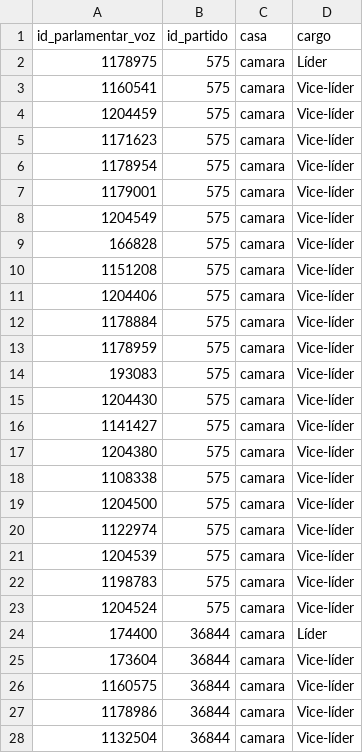
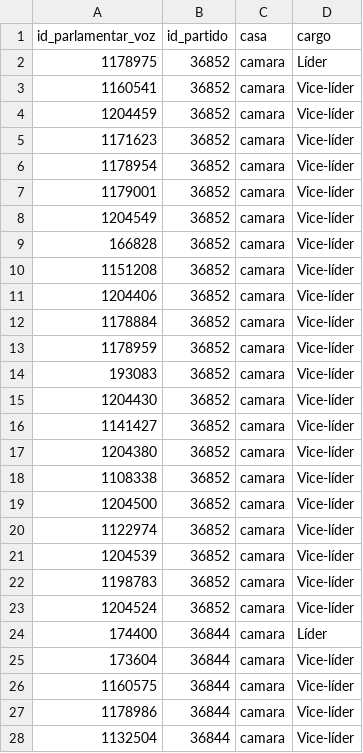
Before and after one commit to parlametria/perfil-parlamentar-dados, a CSV file: bd/data/liderancas.csv, drawn as a sheet; only a part is shown.

Commit message:
Adiciona processamento de dados de doações de partidos para candidatos

```diff
--- a/bd/data/liderancas.csv
+++ b/bd/data/liderancas.csv
@@ -1,24 +1,24 @@
 id_parlamentar_voz,id_partido,casa,cargo
-1178975,575,camara,Líder
-1160541,575,camara,Vice-líder
-1204459,575,camara,Vice-líder
-1171623,575,camara,Vice-líder
-1178954,575,camara,Vice-líder
-1179001,575,camara,Vice-líder
-1204549,575,camara,Vice-líder
-166828,575,camara,Vice-líder
-1151208,575,camara,Vice-líder
-1204406,575,camara,Vice-líder
-1178884,575,camara,Vice-líder
-1178959,575,camara,Vice-líder
-193083,575,camara,Vice-líder
-1204430,575,camara,Vice-líder
-1141427,575,camara,Vice-líder
-1204380,575,camara,Vice-líder
-1108338,575,camara,Vice-líder
-1204500,575,camara,Vice-líder
-1122974,575,camara,Vice-líder
-1204539,575,camara,Vice-líder
-1198783,575,camara,Vice-líder
-1204524,575,camara,Vice-líder
+1178975,36852,camara,Líder
+1160541,36852,camara,Vice-líder
+1204459,36852,camara,Vice-líder
+1171623,36852,camara,Vice-líder
+1178954,36852,camara,Vice-líder
+1179001,36852,camara,Vice-líder
+1204549,36852,camara,Vice-líder
+166828,36852,camara,Vice-líder
+1151208,36852,camara,Vice-líder
+1204406,36852,camara,Vice-líder
+1178884,36852,camara,Vice-líder
+1178959,36852,camara,Vice-líder
+193083,36852,camara,Vice-líder
+1204430,36852,camara,Vice-líder
+1141427,36852,camara,Vice-líder
+1204380,36852,camara,Vice-líder
+1108338,36852,camara,Vice-líder
+1204500,36852,camara,Vice-líder
+1122974,36852,camara,Vice-líder
+1204539,36852,camara,Vice-líder
+1198783,36852,camara,Vice-líder
+1204524,36852,camara,Vice-líder
 174400,36844,camara,Líder
```
Also changed, not shown: 5 other files.
